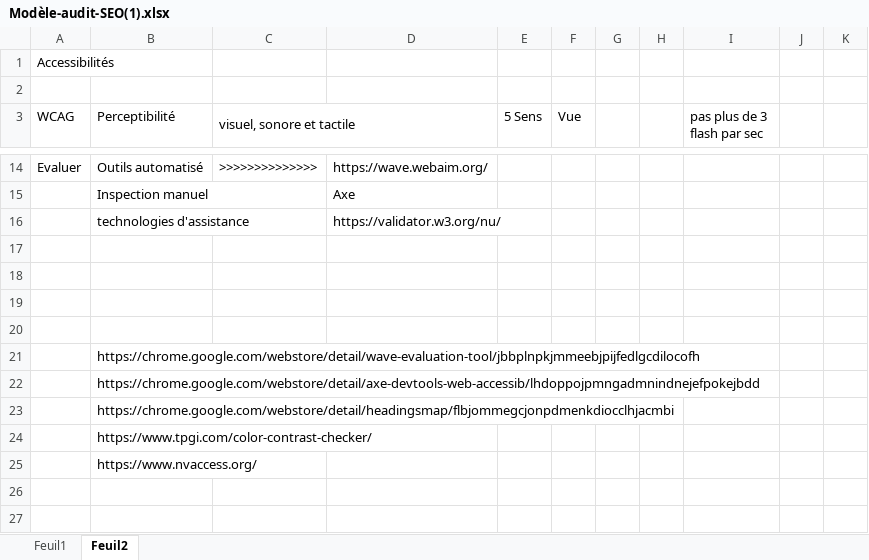
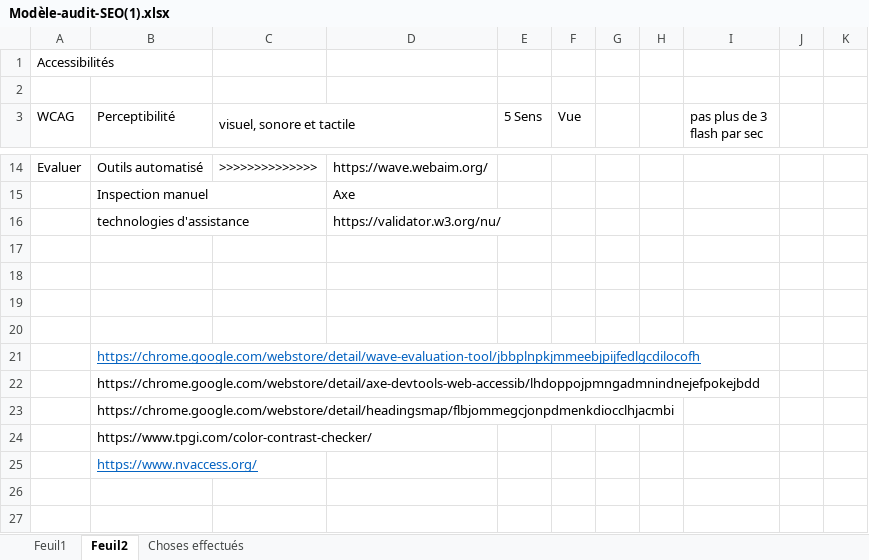
Before and after one commit to Jahray0/LaPanthere, an Excel workbook: Modèle-audit-SEO(1).xlsx, sheet Feuil2, drawn as a sheet; only a part is shown, gaps mark what is left out; values as stored, in another font and other column widths than the file's, no borders; charts and pictures not drawn; the diff names each change by its address in the sheet, - before the commit and + after, or states it on an @@ line.

```diff
--- a/Modèle-audit-SEO(1).xlsx (sheet Feuil2)
+++ b/Modèle-audit-SEO(1).xlsx (sheet Feuil2)
+sheet tab: Choses effectués
@@ B21 underline: off → on, text colour: black → #0563C1 @@
@@ B25 underline: off → on, text colour: black → #0563C1 @@
```
Also changed, not shown: charts or pictures, 2 other files.
